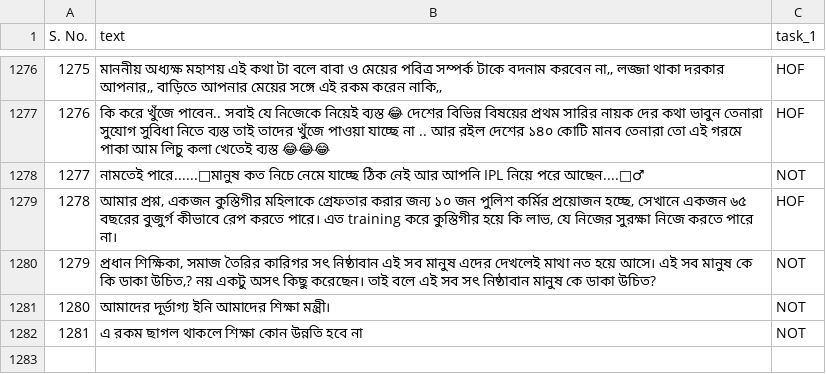
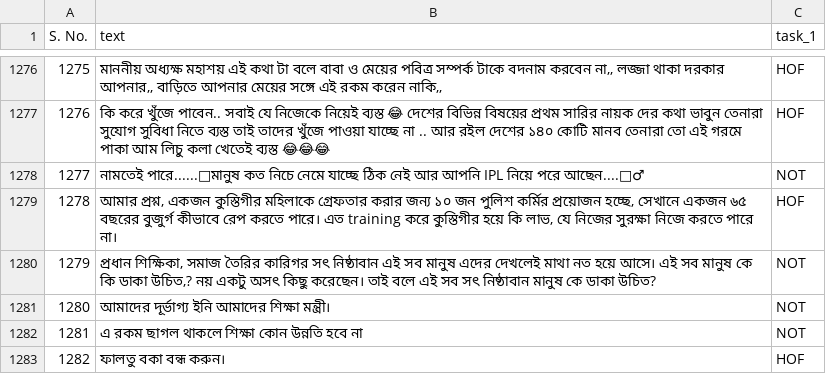
Before and after one commit to kabirdaimary12/minor-project, a CSV file: train_BE_AH_HASOC2023.csv, drawn as a sheet; only a part is shown, gaps mark what is left out; the diff names each change by its address in the sheet, - before the commit and + after, or states it on an @@ line.

Commit message:
Update train_BE_AH_HASOC2023.csv

```diff
--- a/train_BE_AH_HASOC2023.csv
+++ b/train_BE_AH_HASOC2023.csv
+row 1283: 1282 | ফালতু বকা বন্ধ করুন। | HOF
```
